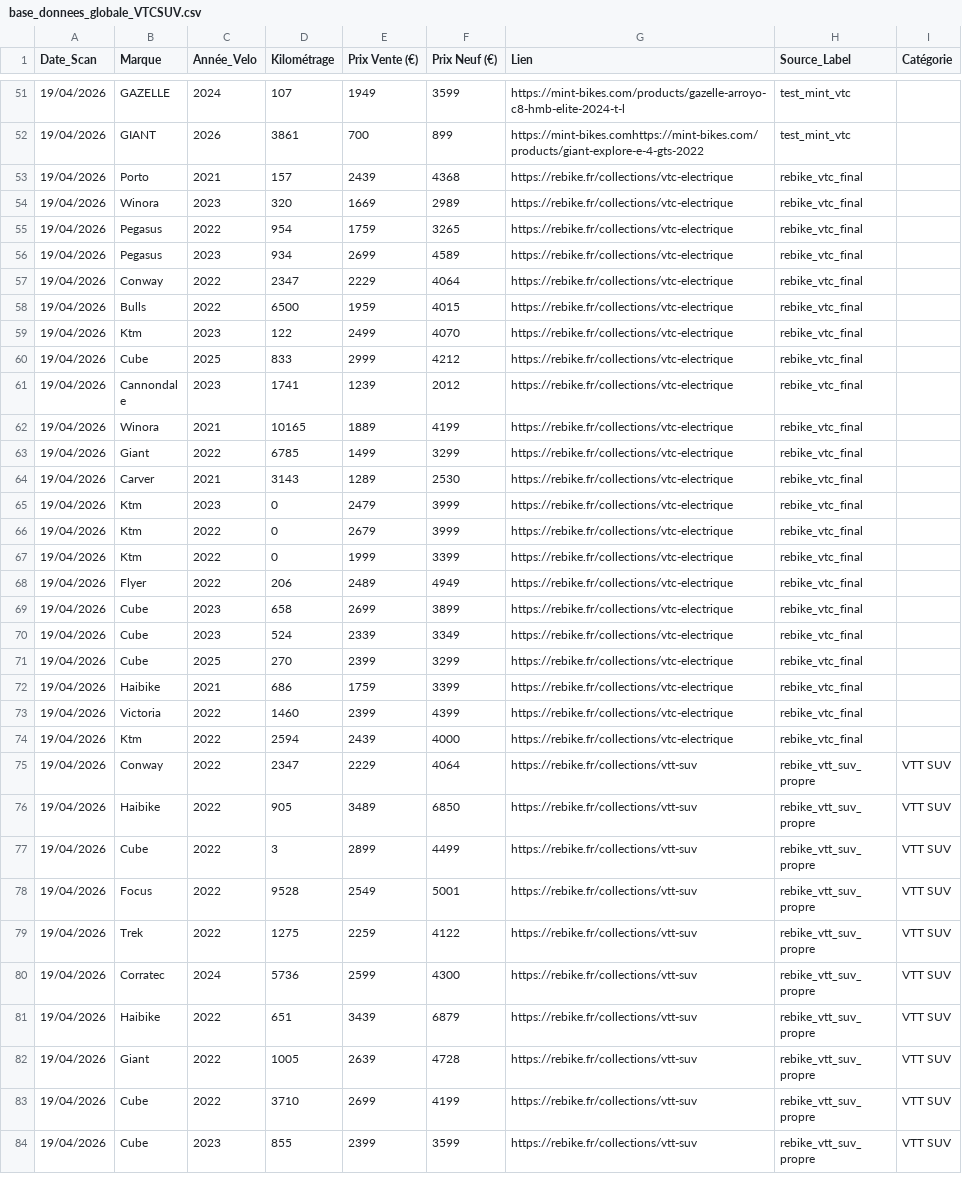
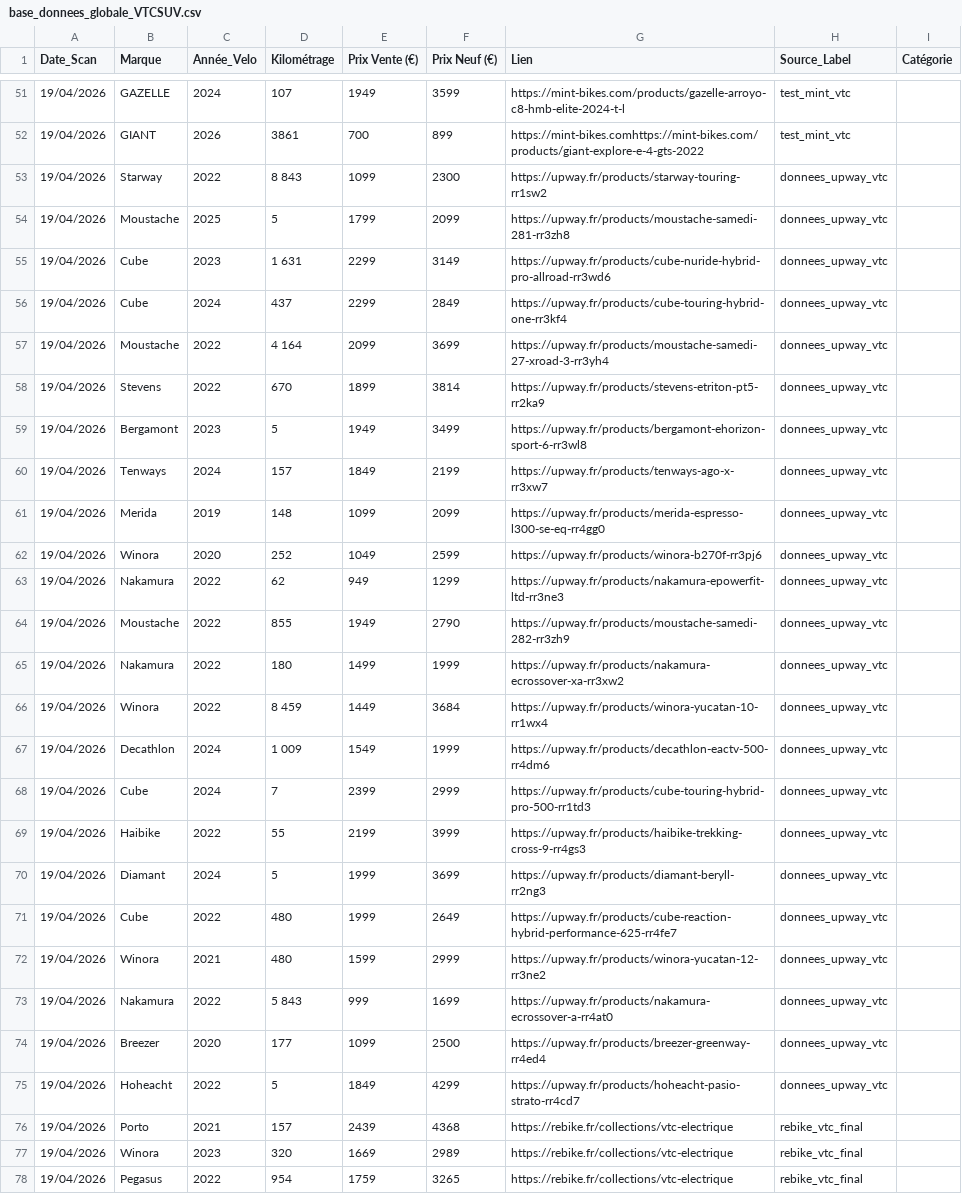
Before and after one commit to ebikereborn13/Scrapper-prix-velo-occasion, a CSV file: base_donnees_globale_VTCSUV.csv, drawn as a sheet; only a part is shown, gaps mark what is left out; the shorter side is filled out with more unchanged rows.

Commit message:
Unification globale 19/04/2026 22:48

```diff
--- a/base_donnees_globale_VTCSUV.csv
+++ b/base_donnees_globale_VTCSUV.csv
@@ -52,2 +52,25 @@ Date_Scan,Marque,Année_Velo,Kilométrage,Prix Vente (€),Prix Neuf (€),Lien,
 19/04/2026,GIANT,2026,3861,700,899,https://mint-bikes.comhttps://mint-bikes.com/products/giant-explore-e-4-gts-2022,test_mint_vtc,
+19/04/2026,Starway,2022,8 843 ,1099,2300,https://upway.fr/products/starway-touring-rr1sw2,donnees_upway_vtc,
+19/04/2026,Moustache,2025,5 ,1799,2099,https://upway.fr/products/moustache-samedi-281-rr3zh8,donnees_upway_vtc,
+19/04/2026,Cube,2023,1 631 ,2299,3149,https://upway.fr/products/cube-nuride-hybrid-pro-allroad-rr3wd6,donnees_upway_vtc,
+19/04/2026,Cube,2024,437 ,2299,2849,https://upway.fr/products/cube-touring-hybrid-one-rr3kf4,donnees_upway_vtc,
+19/04/2026,Moustache,2022,4 164 ,2099,3699,https://upway.fr/products/moustache-samedi-27-xroad-3-rr3yh4,donnees_upway_vtc,
+19/04/2026,Stevens,2022,670 ,1899,3814,https://upway.fr/products/stevens-etriton-pt5-rr2ka9,donnees_upway_vtc,
+19/04/2026,Bergamont,2023,5 ,1949,3499,https://upway.fr/products/bergamont-ehorizon-sport-6-rr3wl8,donnees_upway_vtc,
+19/04/2026,Tenways,2024,157 ,1849,2199,https://upway.fr/products/tenways-ago-x-rr3xw7,donnees_upway_vtc,
+19/04/2026,Merida,2019,148 ,1099,2099,https://upway.fr/products/merida-espresso-l300-se-eq-rr4gg0,donnees_upway_vtc,
+19/04/2026,Winora,2020,252 ,1049,2599,https://upway.fr/products/winora-b270f-rr3pj6,donnees_upway_vtc,
+19/04/2026,Nakamura,2022,62 ,949,1299,https://upway.fr/products/nakamura-epowerfit-ltd-rr3ne3,donnees_upway_vtc,
+19/04/2026,Moustache,2022,855 ,1949,2790,https://upway.fr/products/moustache-samedi-282-rr3zh9,donnees_upway_vtc,
+19/04/2026,Nakamura,2022,180 ,1499,1999,https://upway.fr/products/nakamura-ecrossover-xa-rr3xw2,donnees_upway_vtc,
+19/04/2026,Winora,2022,8 459 ,1449,3684,https://upway.fr/products/winora-yucatan-10-rr1wx4,donnees_upway_vtc,
+19/04/2026,Decathlon,2024,1 009 ,1549,1999,https://upway.fr/products/decathlon-eactv-500-rr4dm6,donnees_upway_vtc,
+19/04/2026,Cube,2024,7 ,2399,2999,https://upway.fr/products/cube-touring-hybrid-pro-500-rr1td3,donnees_upway_vtc,
+19/04/2026,Haibike,2022,55 ,2199,3999,https://upway.fr/products/haibike-trekking-cross-9-rr4gs3,donnees_upway_vtc,
+19/04/2026,Diamant,2024,5 ,1999,3699,https://upway.fr/products/diamant-beryll-rr2ng3,donnees_upway_vtc,
+19/04/2026,Cube,2022,480 ,1999,2649,https://upway.fr/products/cube-reaction-hybrid-performance-625-rr4fe7,donnees_upway_vtc,
+19/04/2026,Winora,2021,480 ,1599,2999,https://upway.fr/products/winora-yucatan-12-rr3ne2,donnees_upway_vtc,
+19/04/2026,Nakamura,2022,5 843 ,999,1699,https://upway.fr/products/nakamura-ecrossover-a-rr4at0,donnees_upway_vtc,
+19/04/2026,Breezer,2020,177 ,1099,2500,https://upway.fr/products/breezer-greenway-rr4ed4,donnees_upway_vtc,
+19/04/2026,Hoheacht,2022,5 ,1849,4299,https://upway.fr/products/hoheacht-pasio-strato-rr4cd7,donnees_upway_vtc,
 19/04/2026,Porto,2021,157,2439,4368,https://rebike.fr/collections/vtc-electrique,rebike_vtc_final,
```
